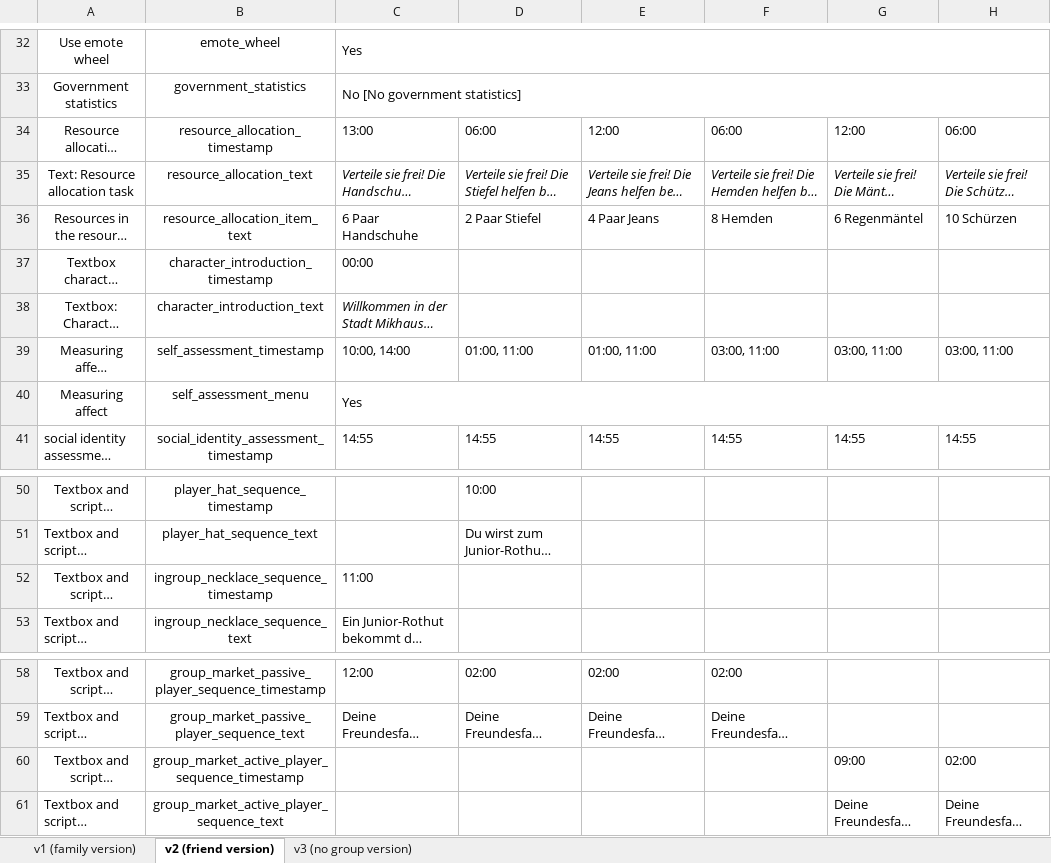
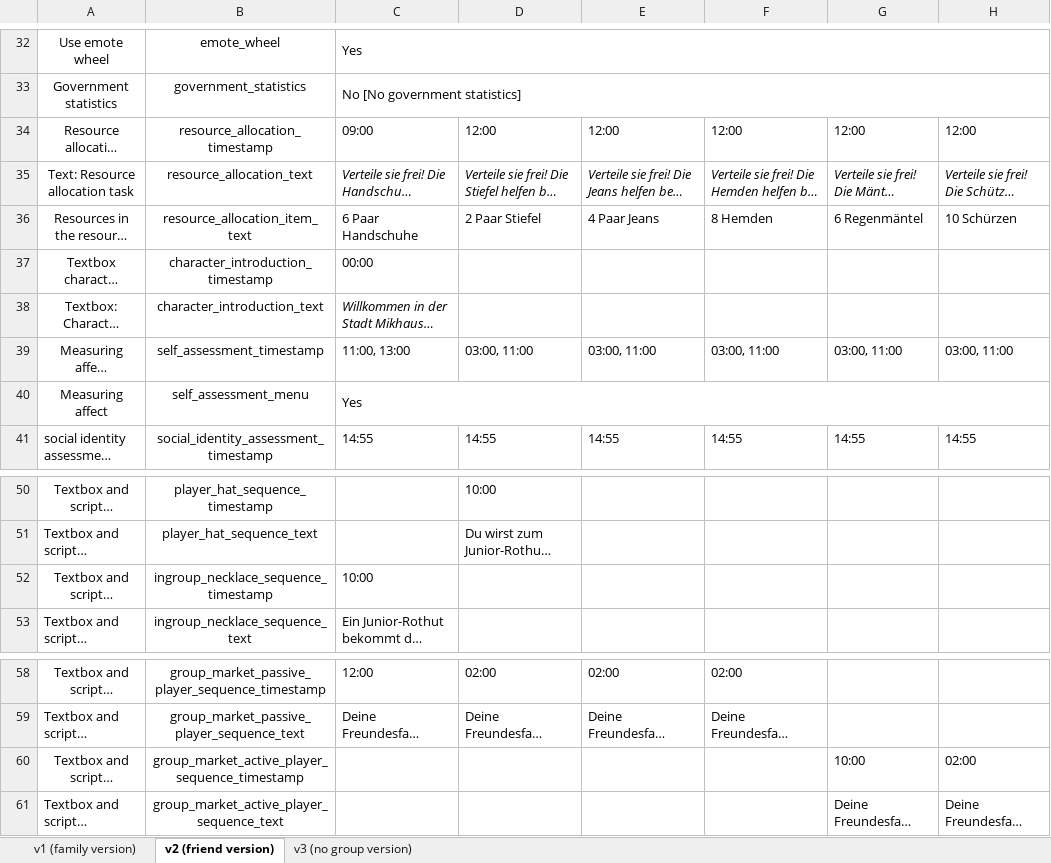
Before and after one commit to sloukit/pydew-valley-uzh, an Excel workbook: tools/game_levels.xlsx, sheet v2 (friend version), drawn as a sheet; only a part is shown, gaps mark what is left out; long unchanged cells end in …; values as stored, in another font and other column widths than the file's, no borders; charts and pictures not drawn; the diff names each change by its address in the sheet, - before the commit and + after, or states it on an @@ line.

```diff
--- a/tools/game_levels.xlsx (sheet v2 (friend version))
+++ b/tools/game_levels.xlsx (sheet v2 (friend version))
-C34: 13:00
+C34: 09:00
-D34: 06:00
+D34: 12:00
-F34: 06:00
+F34: 12:00
-H34: 06:00
+H34: 12:00
-C39: 10:00, 14:00
+C39: 11:00, 13:00
-D39: 01:00, 11:00
+D39: 03:00, 11:00
-E39: 01:00, 11:00
+E39: 03:00, 11:00
-C52: 11:00
+C52: 10:00
-G60: 09:00
+G60: 10:00
```
Also changed, not shown: sheet v1 (family version), sheet v3 (no group version).
